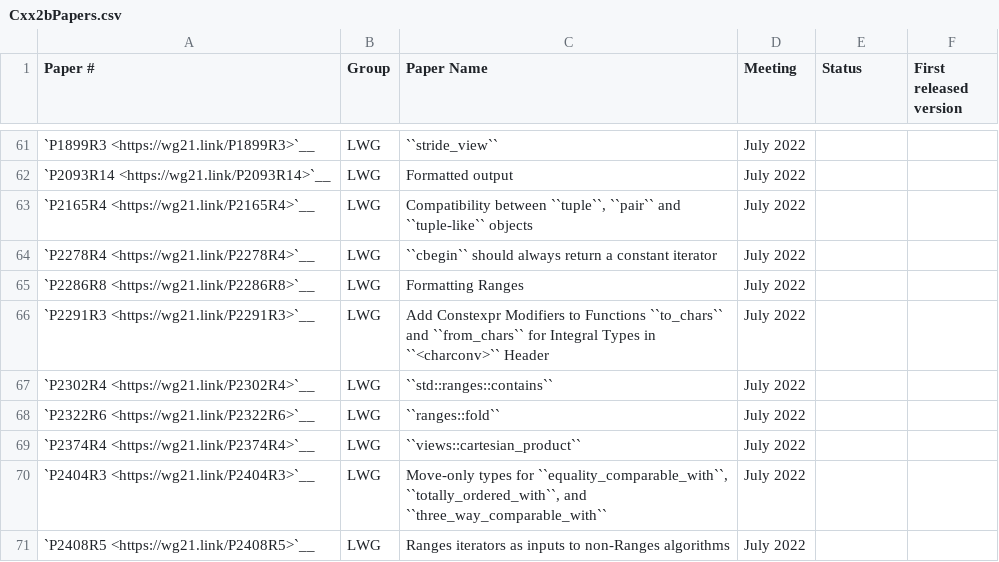
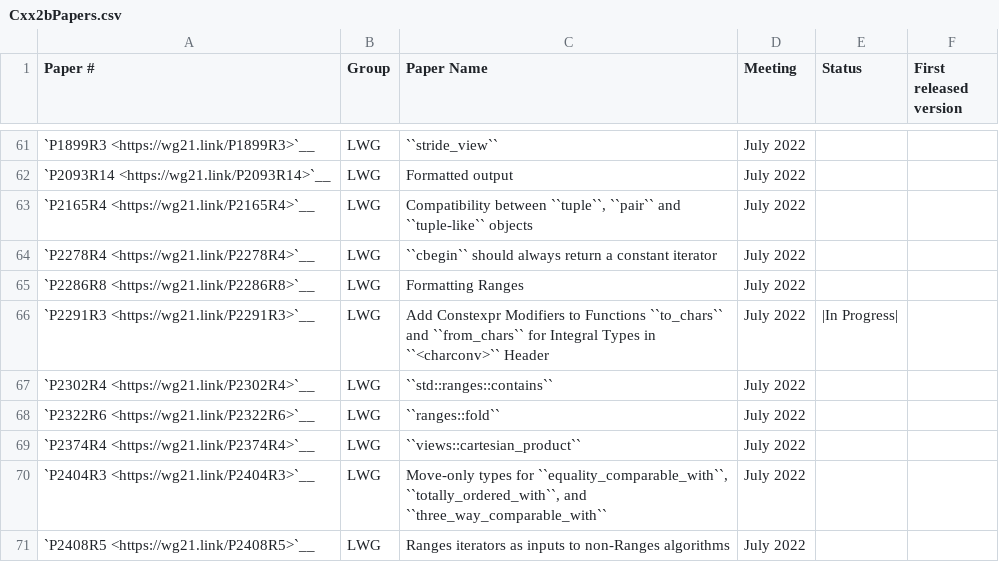
Before and after one commit to CTSRD-CHERI/libcxx, a CSV file: docs/Status/Cxx2bPapers.csv, drawn as a sheet; only a part is shown, gaps mark what is left out.

Commit message:
[libc++][doc] Updates status of P2291R3.
Work on the paper has started but it's blocked by PR52954.
Updating the status to avoid duplicated effort implementing this paper.

```diff
--- a/docs/Status/Cxx2bPapers.csv
+++ b/docs/Status/Cxx2bPapers.csv
@@ -65,3 +65,3 @@
 "`P2286R8 <https://wg21.link/P2286R8>`__","LWG","Formatting Ranges","July 2022","",""
-"`P2291R3 <https://wg21.link/P2291R3>`__","LWG","Add Constexpr Modifiers to Functions ``to_chars`` and ``from_chars`` for Integral Types in ``<charconv>`` Header","July 2022","",""
+"`P2291R3 <https://wg21.link/P2291R3>`__","LWG","Add Constexpr Modifiers to Functions ``to_chars`` and ``from_chars`` for Integral Types in ``<charconv>`` Header","July 2022","|In Progress|",""
 "`P2302R4 <https://wg21.link/P2302R4>`__","LWG","``std::ranges::contains``","July 2022","",""
```
